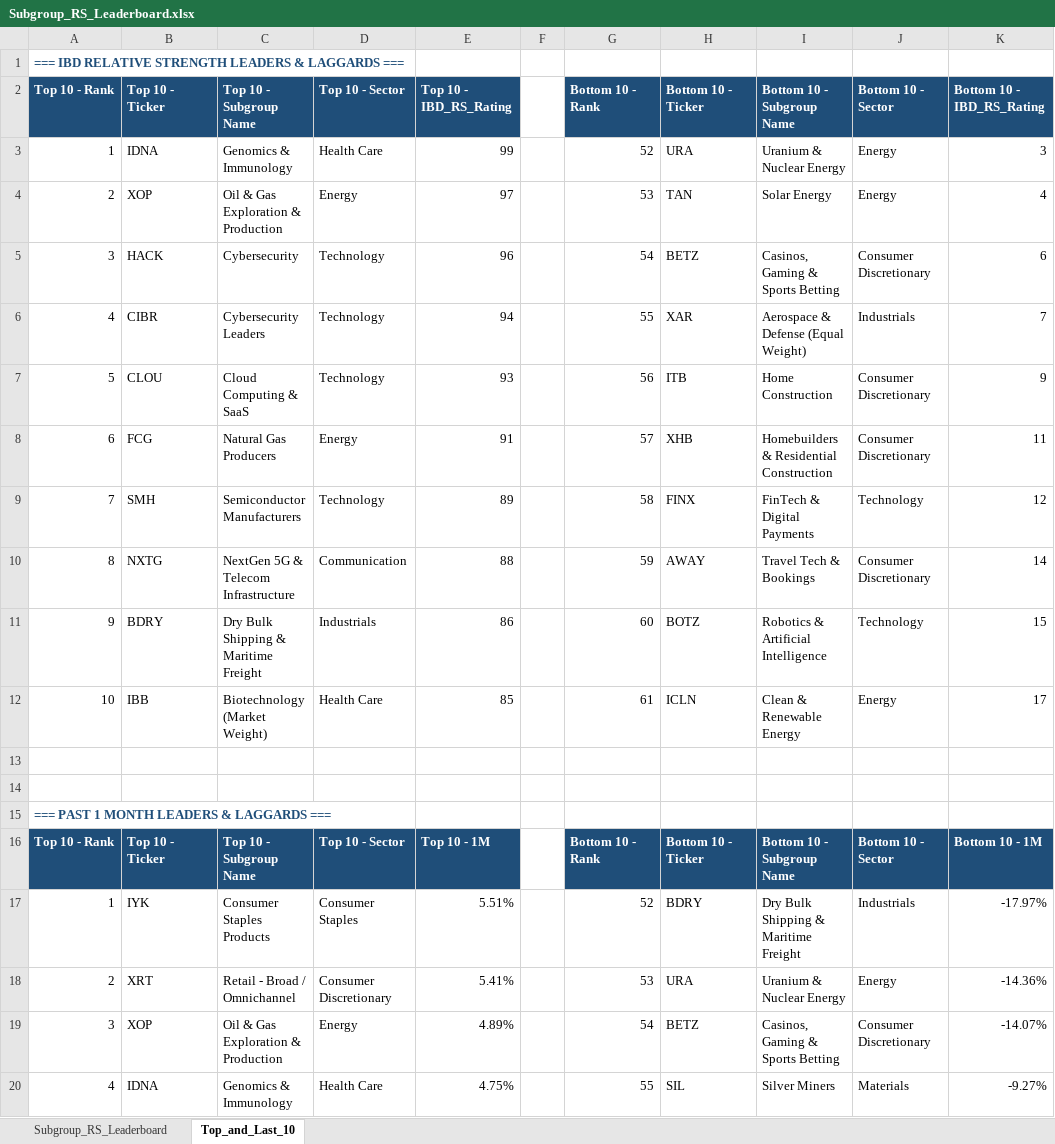
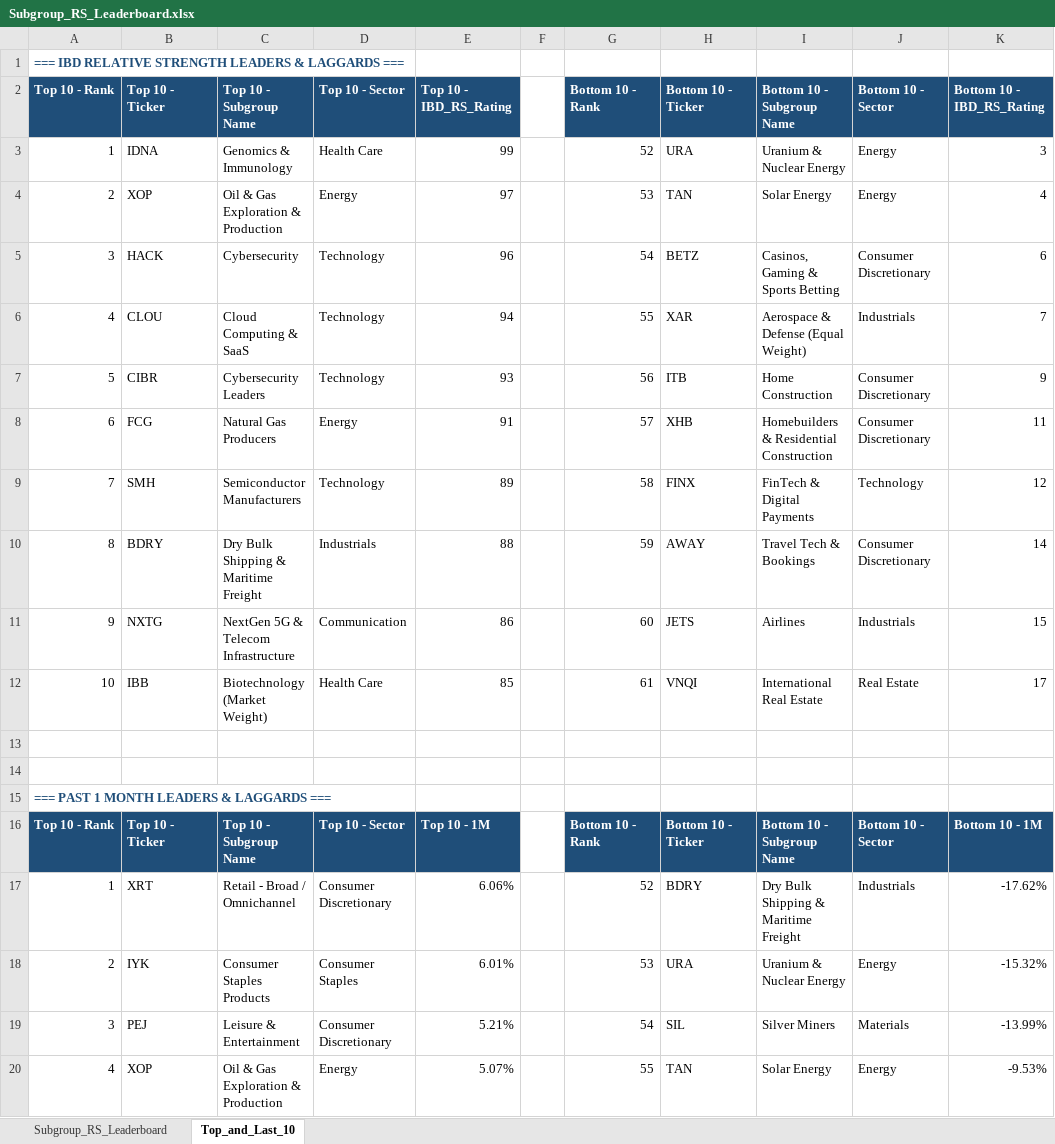
Before and after one commit to Jamesssurfer/SubGroup-Tracker, an Excel workbook: Subgroup_RS_Leaderboard.xlsx, sheet Top_and_Last_10, drawn as a sheet; only a part is shown; values as stored, in another font and other column widths than the file's, no borders; formulas without a stored value are shown as written; removed rows and columns are numbered as before the commit, all else as after; the diff covers the shown part only; the diff names each change by its address in the sheet, - before the commit and + after, or states it on an @@ line.

```diff
--- a/Subgroup_RS_Leaderboard.xlsx (sheet Top_and_Last_10)
+++ b/Subgroup_RS_Leaderboard.xlsx (sheet Top_and_Last_10)
-B6: CIBR
+B6: CLOU
-C6: Cybersecurity Leaders
+C6: Cloud Computing & SaaS
-B7: CLOU
+B7: CIBR
-C7: Cloud Computing & SaaS
+C7: Cybersecurity Leaders
-B10: NXTG
+B10: BDRY
-C10: NextGen 5G & Telecom Infrastructure
+C10: Dry Bulk Shipping & Maritime Freight
-D10: Communication
+D10: Industrials
-B11: BDRY
+B11: NXTG
-C11: Dry Bulk Shipping & Maritime Freight
+C11: NextGen 5G & Telecom Infrastructure
-D11: Industrials
+D11: Communication
-H11: BOTZ
+H11: JETS
-I11: Robotics & Artificial Intelligence
+I11: Airlines
-J11: Technology
+J11: Industrials
-H12: ICLN
+H12: VNQI
-I12: Clean & Renewable Energy
+I12: International Real Estate
-J12: Energy
+J12: Real Estate
-B17: IYK
+B17: XRT
-C17: Consumer Staples Products
+C17: Retail - Broad / Omnichannel
-D17: Consumer Staples
+D17: Consumer Discretionary
-E17: 5.51%
+E17: 6.06%
-K17: -17.97%
+K17: -17.62%
-B18: XRT
+B18: IYK
-C18: Retail - Broad / Omnichannel
+C18: Consumer Staples Products
-D18: Consumer Discretionary
+D18: Consumer Staples
-E18: 5.41%
+E18: 6.01%
-K18: -14.36%
+K18: -15.32%
-row 19: 3 | XOP | Oil & Gas Exploration & Production | Energy | 4.89% |  | 54 | BETZ | Casinos, Gaming & Sports Betting | Consumer Discretionary | -14.07%
-row 20: 4 | IDNA | Genomics & Immunology | Health Care | 4.75% |  | 55 | SIL | Silver Miners | Materials | -9.27%
+row 19: 3 | PEJ | Leisure & Entertainment | Consumer Discretionary | 5.21% |  | 54 | SIL | Silver Miners | Materials | -13.99%
+row 20: 4 | XOP | Oil & Gas Exploration & Production | Energy | 5.07% |  | 55 | TAN | Solar Energy | Energy | -9.53%
```
Also changed, not shown: 7 added rows, 7 removed rows and 181 edited cells elsewhere in this sheet, sheet Subgroup_RS_Leaderboard.
